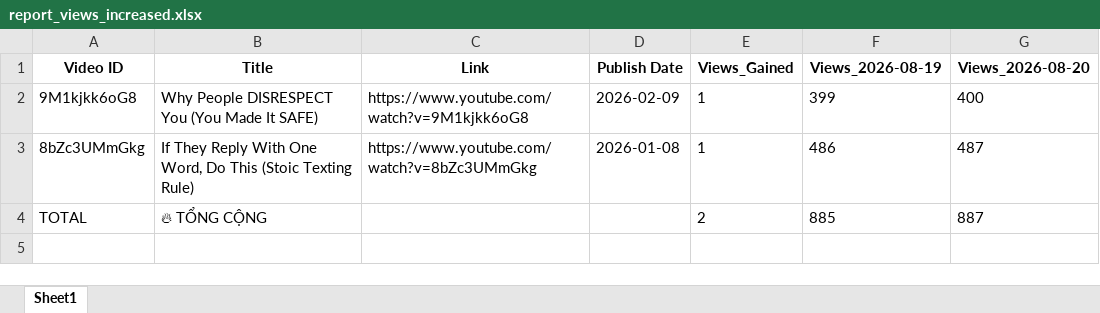
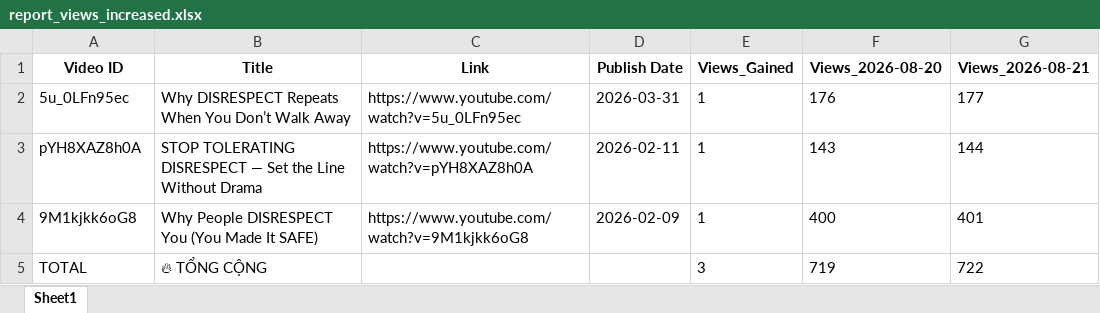
Before and after one commit to queen10022004-create/daily-views, an Excel workbook: report_views_increased.xlsx, sheet Sheet1, drawn as a sheet; values as stored, in another font and other column widths than the file's, no borders; removed rows and columns are numbered as before the commit, all else as after; the diff names each change by its address in the sheet, - before the commit and + after, or states it on an @@ line.

```diff
--- a/report_views_increased.xlsx (sheet Sheet1)
+++ b/report_views_increased.xlsx (sheet Sheet1)
-column F (Views_2026-08-19), row 2: 399; row 4: 885
+column G (Views_2026-08-21), rows 4-5: 401 | 722
+row 2: 5u_0LFn95ec | Why DISRESPECT Repeats When You Don’t Walk Away | https://www.youtube.com/watch?v=5u_0LFn95ec | 2026-03-31 | 1 | 176 | 177
+row 3: pYH8XAZ8h0A | STOP TOLERATING DISRESPECT — Set the Line Without Drama | https://www.youtube.com/watch?v=pYH8XAZ8h0A | 2026-02-11 | 1 | 143 | 144
-row 3: 8bZc3UMmGkg | If They Reply With One Word, Do This (Stoic Texting Rule) | https://www.youtube.com/watch?v=8bZc3UMmGkg | 2026-01-08 | 1 | 486 | 487
-E5 (Views_Gained): 2
+E5 (Views_Gained): 3
-F5 (Views_2026-08-20): 887
+F5 (Views_2026-08-20): 719
```
Also changed, not shown: history_stoicether.xlsx.
